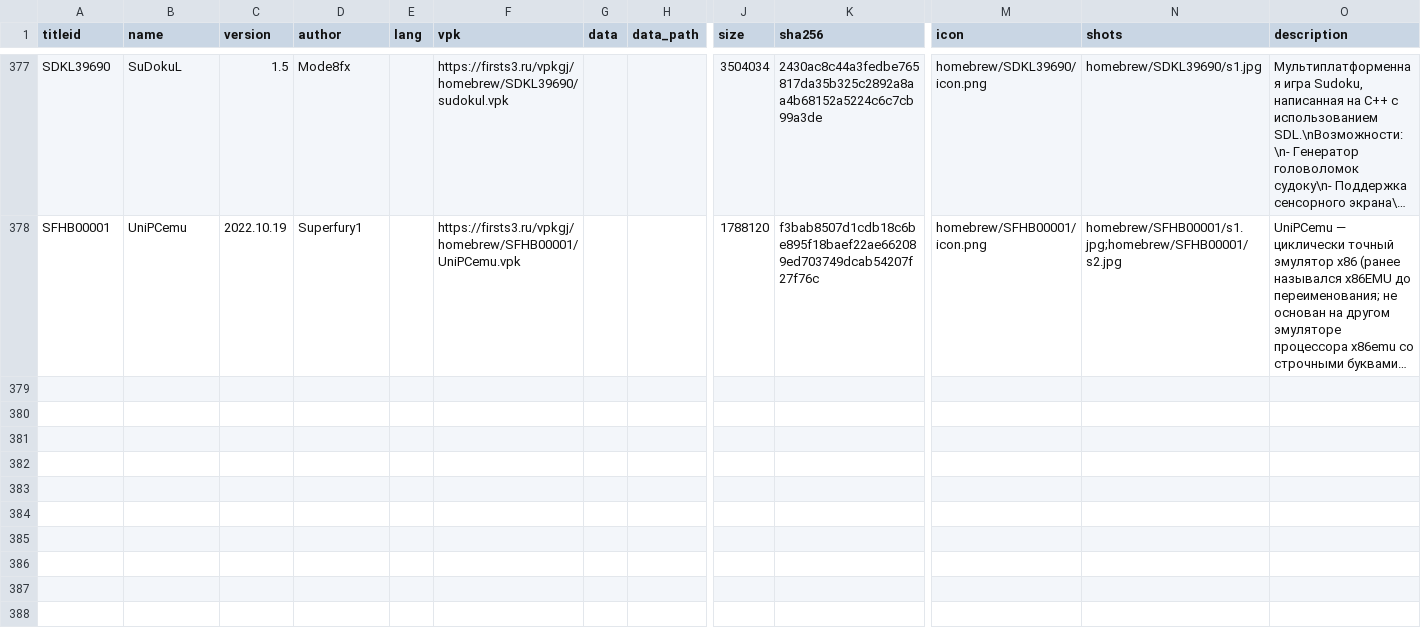
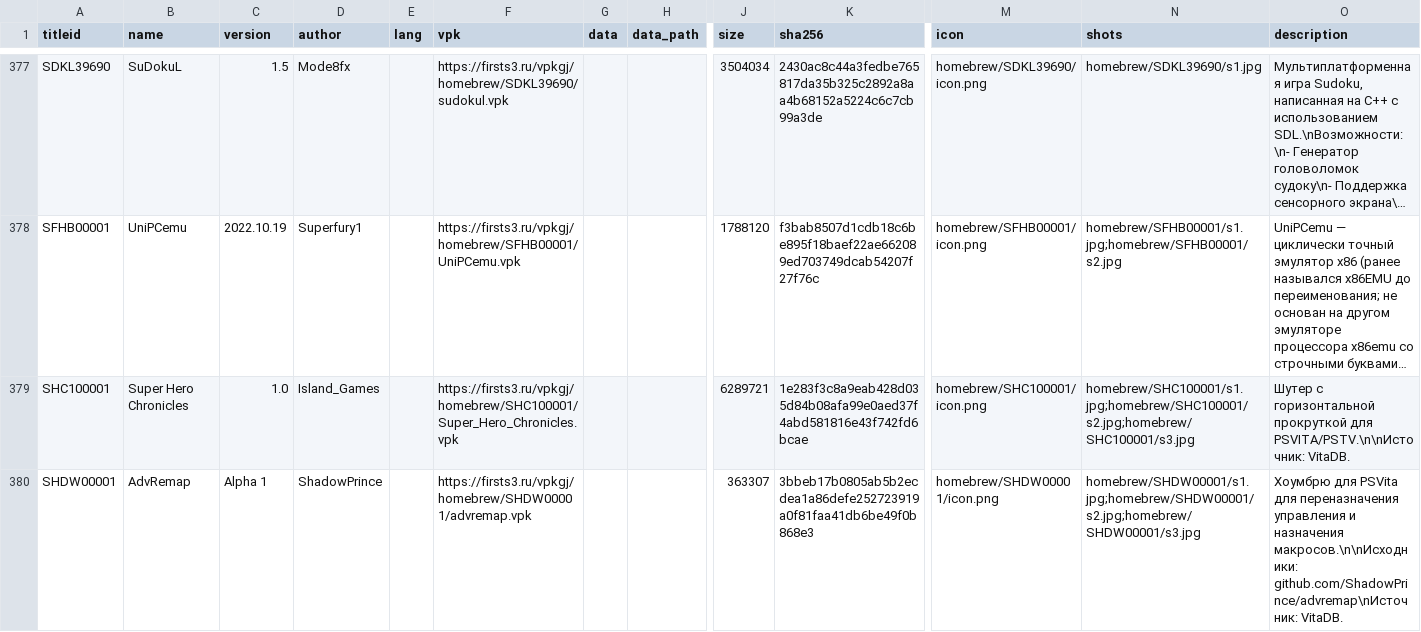
Before and after one commit to Risaro/vpkgj-db, a TSV file: catalog/homebrew.tsv, drawn as a sheet; only a part is shown, gaps mark what is left out; long unchanged cells end in …; rows hold the shown columns only; the diff names each change by its address in the sheet, - before the commit and + after, or states it on an @@ line.

```diff
--- a/catalog/homebrew.tsv
+++ b/catalog/homebrew.tsv
+row 379: SHC100001 | Super Hero Chronicles | 1.0 | Island_Games |  | https://firsts3.ru/vpkgj/homebrew/SHC100001/Super_Hero_Chronicles.vpk |  |  | 6289721 | 1e283f3c8a9eab428d035d84b08afa99e0aed37f4abd581816e43f742fd6bcae | homebrew/SHC100001/icon.png | homebrew/SHC100001/s1.jpg;homebrew/SHC100001/s2.jpg;homebrew/SHC100001/s3.jpg | Шутер с горизонтальной прокруткой для PSVITA/PSTV.\n\nИсточник: VitaDB.
+row 380: SHDW00001 | AdvRemap | Alpha 1 | ShadowPrince |  | https://firsts3.ru/vpkgj/homebrew/SHDW00001/advremap.vpk |  |  | 363307 | 3bbeb17b0805ab5b2ecdea1a86defe252723919a0f81faa41db6be49f0b868e3 | homebrew/SHDW00001/icon.png | homebrew/SHDW00001/s1.jpg;homebrew/SHDW00001/s2.jpg;homebrew/SHDW00001/s3.jpg | Хоумбрю для PSVita для переназначения управления и назначения макросов.\n\nИсходники: github.com/ShadowPrince/advremap\nИсточник: VitaDB.
```
Also changed, not shown: catalog/ports.tsv, 19 other files.
